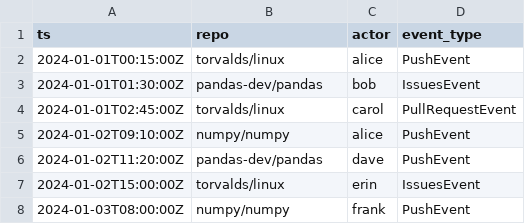
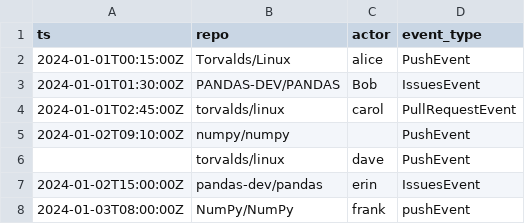
Before and after one commit to JeannieFallon/github-events-pipeline, a CSV file: data/events.csv, drawn as a sheet.

```diff
--- a/data/events.csv
+++ b/data/events.csv
@@ -1,8 +1,8 @@
 ts,repo,actor,event_type
-2024-01-01T00:15:00Z,torvalds/linux,alice,PushEvent
-2024-01-01T01:30:00Z,pandas-dev/pandas,bob,IssuesEvent
+2024-01-01T00:15:00Z,Torvalds/Linux , alice , PushEvent
+2024-01-01T01:30:00Z,PANDAS-DEV/PANDAS,Bob, IssuesEvent
 2024-01-01T02:45:00Z,torvalds/linux,carol,PullRequestEvent
-2024-01-02T09:10:00Z,numpy/numpy,alice,PushEvent
-2024-01-02T11:20:00Z,pandas-dev/pandas,dave,PushEvent
-2024-01-02T15:00:00Z,torvalds/linux,erin,IssuesEvent
-2024-01-03T08:00:00Z,numpy/numpy,frank,PushEvent
+2024-01-02T09:10:00Z,numpy/numpy,,PushEvent
+,torvalds/linux,dave,PushEvent
+2024-01-02T15:00:00Z,  pandas-dev/pandas  ,erin, IssuesEvent
+2024-01-03T08:00:00Z,NumPy/NumPy, frank , pushEvent
```
Also changed, not shown: 1 other file.
